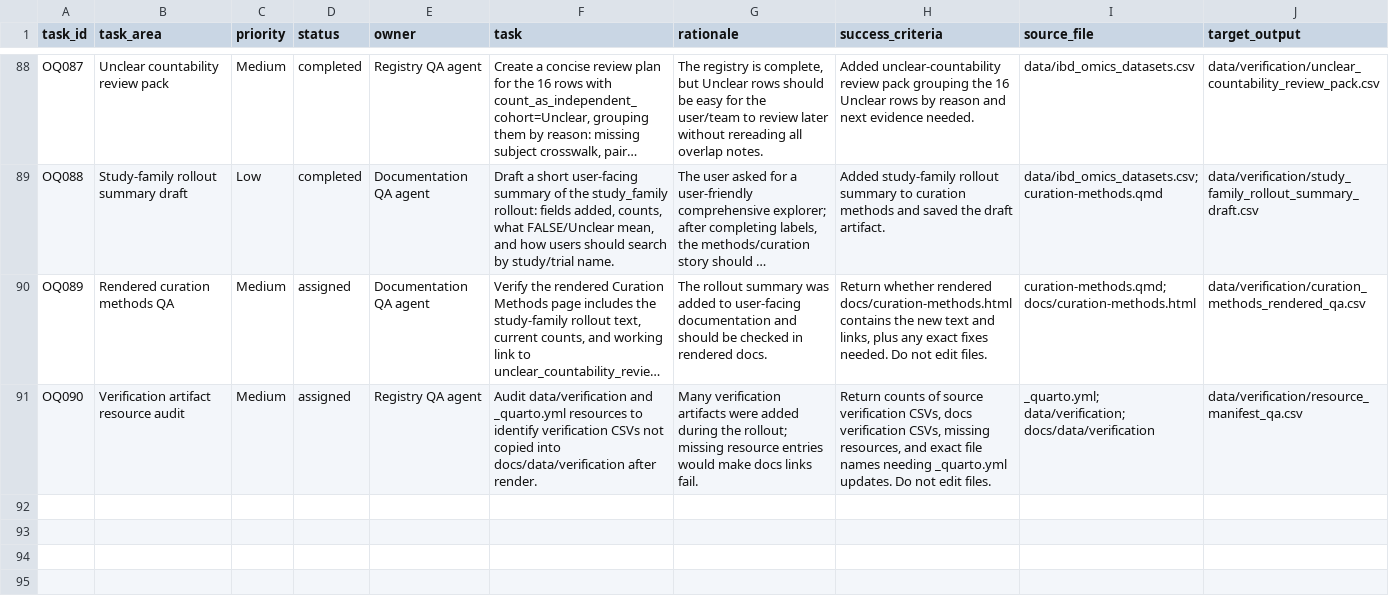
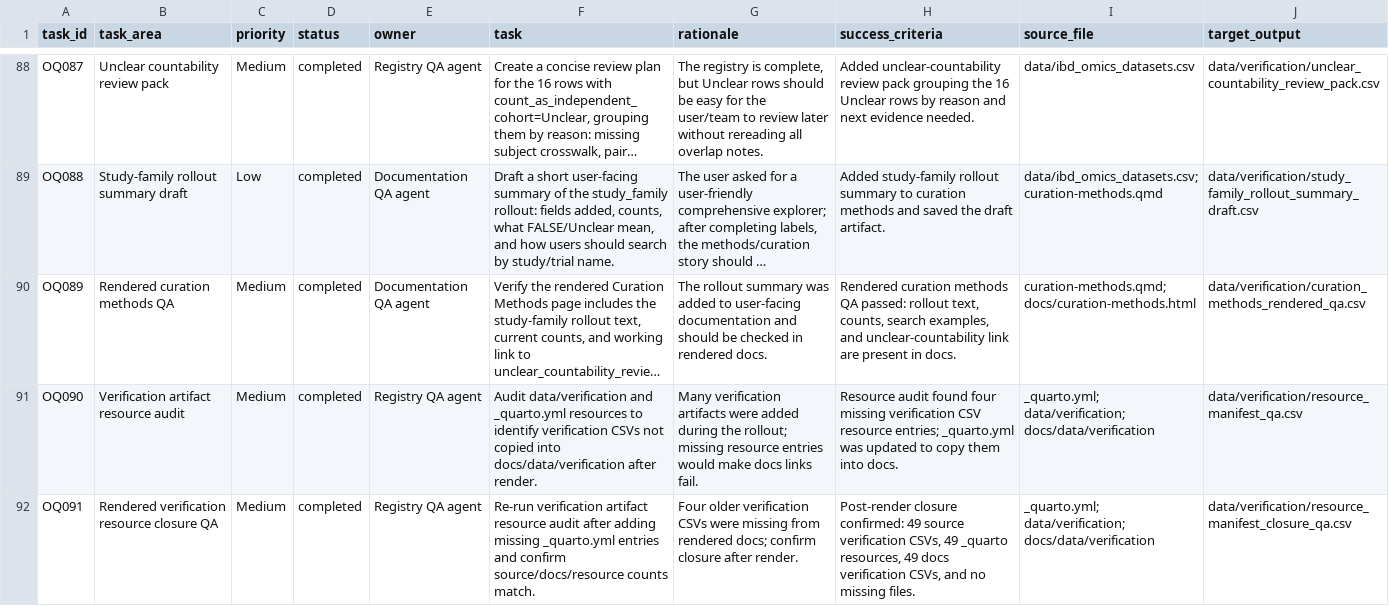
Before and after one commit to DahhamAlsoud/ibd-omics-explorer, a CSV file: data/orchestrator_queue.csv, drawn as a sheet; only a part is shown, gaps mark what is left out; long unchanged cells end in …; the diff covers the shown part only; the diff names each change by its address in the sheet, - before the commit and + after, or states it on an @@ line.

Commit message:
Close study-family rollout QA artifacts

```diff
--- a/data/orchestrator_queue.csv
+++ b/data/orchestrator_queue.csv
-D90:D91 (status): assigned
+D90:D91 (status): completed
-H90 (success_criteria): Return whether rendered docs/curation-methods.html contains the new text and links, plus any exact fixes needed. Do not edit files.
+H90 (success_criteria): Rendered curation methods QA passed: rollout text, counts, search examples, and unclear-countability link are present in docs.
-H91 (success_criteria): Return counts of source verification CSVs, docs verification CSVs, missing resources, and exact file names needing _quarto.yml updates. Do not edit files.
+H91 (success_criteria): Resource audit found four missing verification CSV resource entries; _quarto.yml was updated to copy them into docs.
+row 92: OQ091 | Rendered verification resource closure QA | Medium | completed | Registry QA agent | Re-run verification artifact resource audit after adding missing _quarto.yml entries and confirm source/docs/resource counts match. | Four older verification CSVs were missing from rendered docs; confirm closure after render. | Post-render closure confirmed: 49 source verification CSVs, 49 _quarto resources, 49 docs verification CSVs, and no missing files. | _quarto.yml; data/verification; docs/data/verification | data/verification/resource_manifest_closure_qa.csv
```
Also changed, not shown: 3 added rows elsewhere in this file, docs/data/orchestrator_queue.csv, 9 other files.
